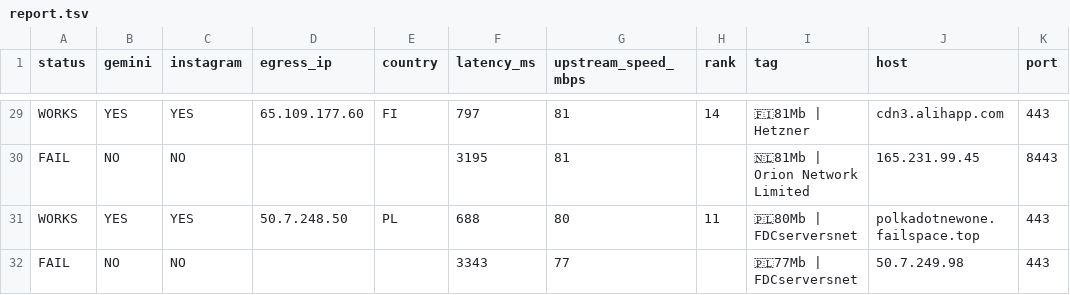
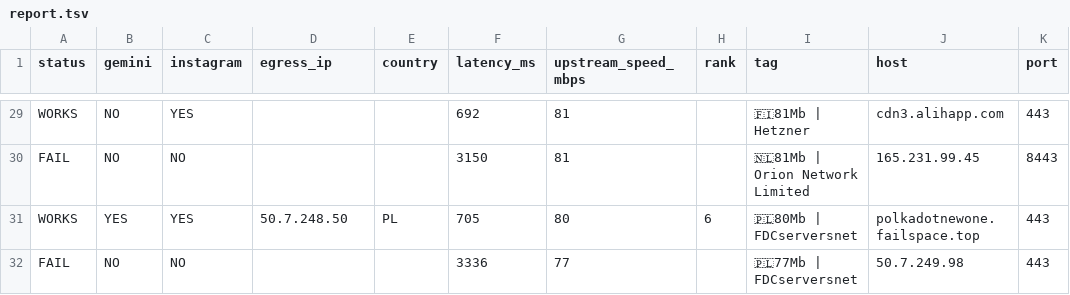
Before and after one commit to StarLordKarma/v2rayn-auto-subscription, a TSV file: report.tsv, drawn as a sheet; only a part is shown, gaps mark what is left out; the diff covers the shown part only; the diff names each change by its address in the sheet, - before the commit and + after, or states it on an @@ line.

```diff
--- a/report.tsv
+++ b/report.tsv
-B29 (gemini): YES
+B29 (gemini): NO
-D29 (egress_ip): 65.109.177.60
+D29 (egress_ip): (empty)
-E29 (country): FI
+E29 (country): (empty)
-F29 (latency_ms): 797
+F29 (latency_ms): 692
-H29 (rank): 14
+H29 (rank): (empty)
-F30 (latency_ms): 3195
+F30 (latency_ms): 3150
-F31 (latency_ms): 688
+F31 (latency_ms): 705
-H31 (rank): 11
+H31 (rank): 6
-F32 (latency_ms): 3343
+F32 (latency_ms): 3336
```
Also changed, not shown: 4 added rows, 4 removed rows and 54 edited cells elsewhere in this file, 2 other files.
